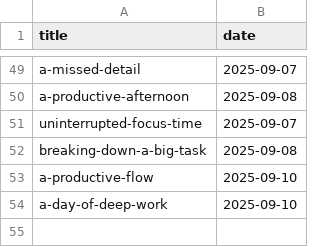
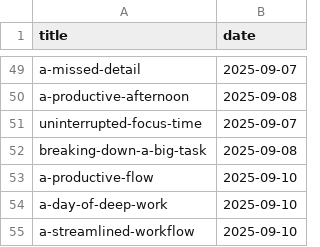
Before and after one commit to muhfaris/english-vocabulary, a CSV file: stories.csv, drawn as a sheet; only a part is shown, gaps mark what is left out; the diff names each change by its address in the sheet, - before the commit and + after, or states it on an @@ line.

```diff
--- a/stories.csv
+++ b/stories.csv
+row 55: a-streamlined-workflow | 2025-09-10
```
Also changed, not shown: vocabularies.csv, 2 other files.
